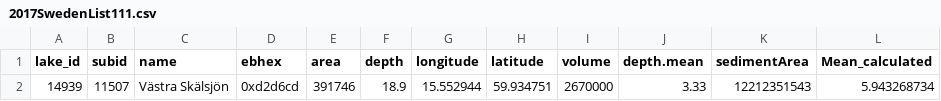
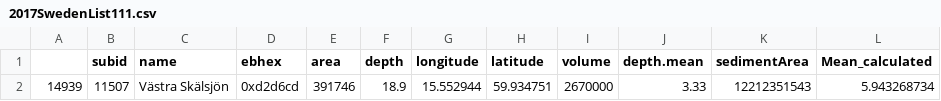
Before and after one commit to biogeochemistry/Fish_niche, a CSV file: lakes/2017SwedenList111.csv, drawn as a sheet.

```diff
--- a/lakes/2017SwedenList111.csv
+++ b/lakes/2017SwedenList111.csv
@@ -1,2 +1,2 @@
-lake_id,subid,name,ebhex,area,depth,longitude,latitude,volume,depth.mean,sedimentArea,Mean_calculated
+ ,subid,name,ebhex,area,depth,longitude,latitude,volume,depth.mean,sedimentArea,Mean_calculated
 14939,11507,Västra Skälsjön,0xd2d6cd,391746,18.9,15.552944,59.934751,2670000,3.33,12212351543,5.943268734
```
Also changed, not shown: 1 other file.
